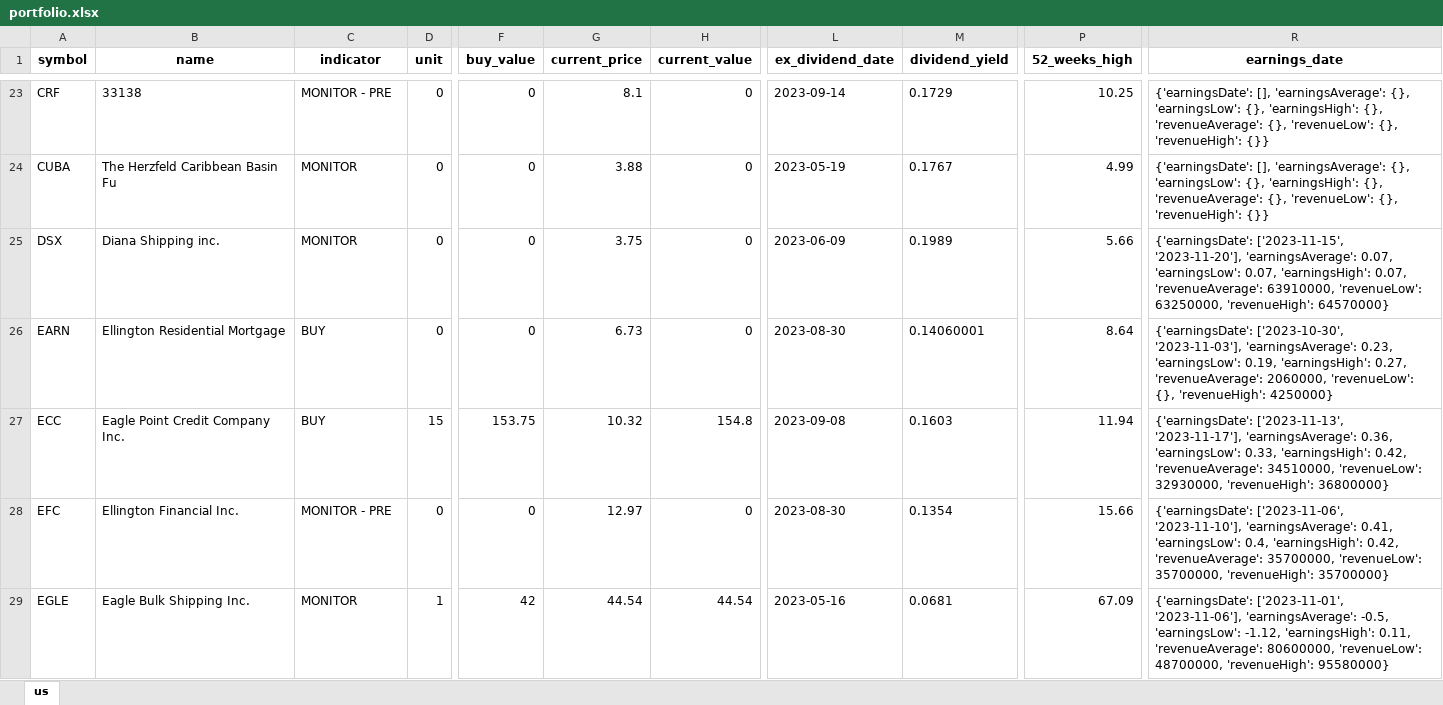
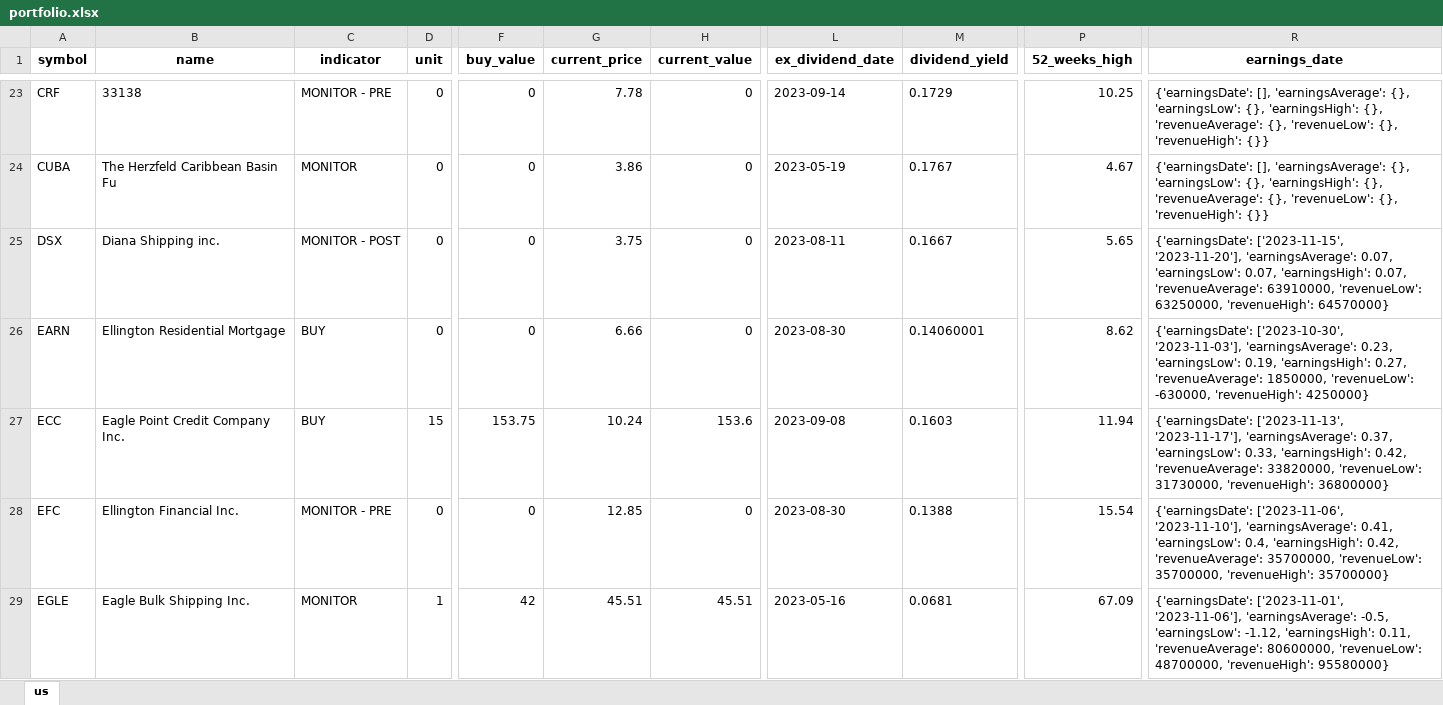
Before and after one commit to alpha2phi-platform/alphalib, an Excel workbook: data/portfolio.xlsx, sheet us, drawn as a sheet; only a part is shown, gaps mark what is left out; values as stored, in another font and other column widths than the file's, no borders; the diff covers the shown part only; the diff names each change by its address in the sheet, - before the commit and + after, or states it on an @@ line.

```diff
--- a/data/portfolio.xlsx (sheet us)
+++ b/data/portfolio.xlsx (sheet us)
-G23 (current_price): 8.1
+G23 (current_price): 7.78
-G24 (current_price): 3.88
+G24 (current_price): 3.86
-P24 (52_weeks_high): 4.99
+P24 (52_weeks_high): 4.67
-C25 (indicator): MONITOR
+C25 (indicator): MONITOR - POST
-L25 (ex_dividend_date): 2023-06-09
+L25 (ex_dividend_date): 2023-08-11
-M25 (dividend_yield): 0.1989
+M25 (dividend_yield): 0.1667
-P25 (52_weeks_high): 5.66
+P25 (52_weeks_high): 5.65
-G26 (current_price): 6.73
+G26 (current_price): 6.66
-P26 (52_weeks_high): 8.64
+P26 (52_weeks_high): 8.62
-R26 (earnings_date): …0.27, 'revenueAverage': 2060000, 'revenueLow': {}, 'revenueHigh': 4250000}
+R26 (earnings_date): …0.27, 'revenueAverage': 1850000, 'revenueLow': -630000, 'revenueHigh': 4250000}
-G27 (current_price): 10.32
+G27 (current_price): 10.24
-H27 (current_value): 154.8
+H27 (current_value): 153.6
-R27 (earnings_date): …'2023-11-17'], 'earningsAverage': 0.36, 'earningsLow': 0.33, 'earningsHigh': 0.42, 'revenueAverage': 34510000, 'revenueLow': 32930000, 'revenueHigh': 36800000}
+R27 (earnings_date): …'2023-11-17'], 'earningsAverage': 0.37, 'earningsLow': 0.33, 'earningsHigh': 0.42, 'revenueAverage': 33820000, 'revenueLow': 31730000, 'revenueHigh': 36800000}
-G28 (current_price): 12.97
+G28 (current_price): 12.85
-M28 (dividend_yield): 0.1354
+M28 (dividend_yield): 0.1388
-P28 (52_weeks_high): 15.66
+P28 (52_weeks_high): 15.54
-G29 (current_price): 44.54
+G29 (current_price): 45.51
-H29 (current_value): 44.54
+H29 (current_value): 45.51
```
Also changed, not shown: 174 edited cells elsewhere in this sheet.
